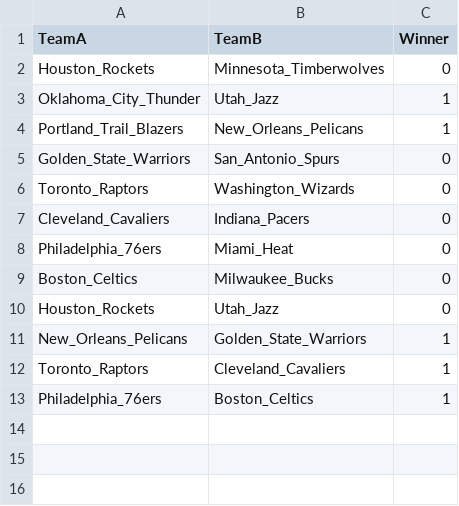
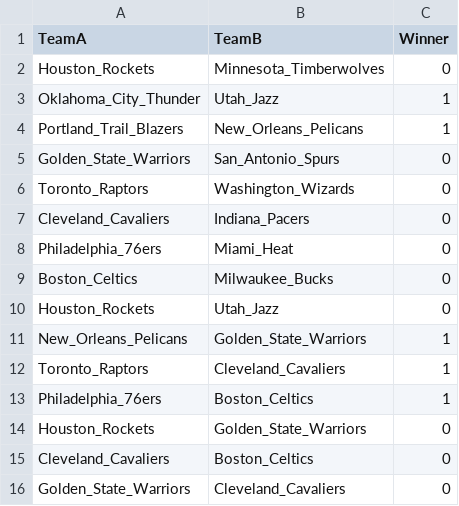
Before and after one commit to MaloneRobert/BasketballPredictor, a CSV file: Playoff_Matchups/Playoff_17-18.csv, drawn as a sheet.

```diff
--- a/Playoff_Matchups/Playoff_17-18.csv
+++ b/Playoff_Matchups/Playoff_17-18.csv
@@ -13 +13,4 @@ Toronto_Raptors,Cleveland_Cavaliers,1
 Philadelphia_76ers,Boston_Celtics,1
+Houston_Rockets,Golden_State_Warriors,0
+Cleveland_Cavaliers,Boston_Celtics,0
+Golden_State_Warriors,Cleveland_Cavaliers,0
```
Also changed, not shown: preprocessed/final/diff1718.csv, preprocessed/final/diff_norm1718.csv, 4 other files.
